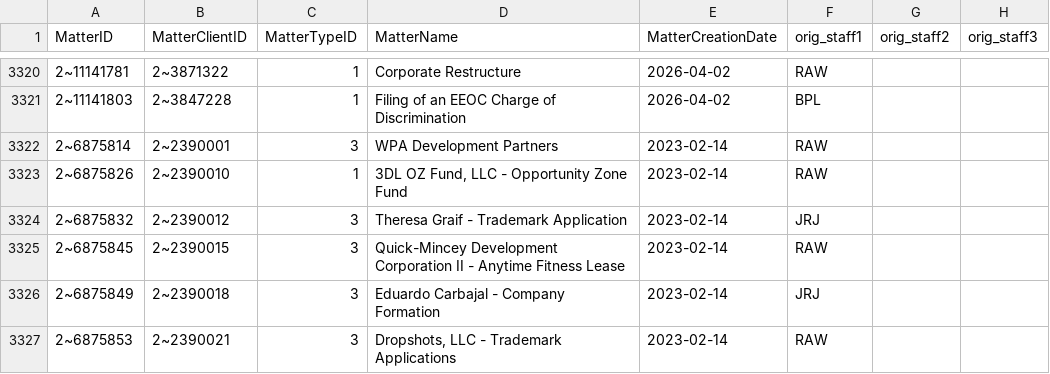
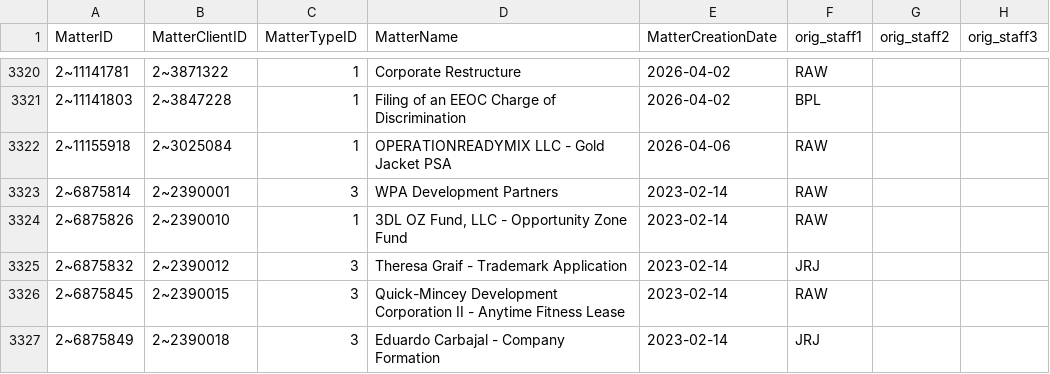
Before and after one commit to dhernandez-coding/gdp-dashboard, a CSV file: data/vMatters.csv, drawn as a sheet; only a part is shown, gaps mark what is left out; the shorter side is filled out with more unchanged rows; the diff names each change by its address in the sheet, - before the commit and + after, or states it on an @@ line.

```diff
--- a/data/vMatters.csv
+++ b/data/vMatters.csv
+row 3322: 2~11155918 | 2~3025084 | 1 | OPERATIONREADYMIX LLC - Gold Jacket PSA | 2026-04-06 | RAW
```
Also changed, not shown: data/RevShareNewLogic.csv, data/vwFlatMatters.csv, 5 other files.
